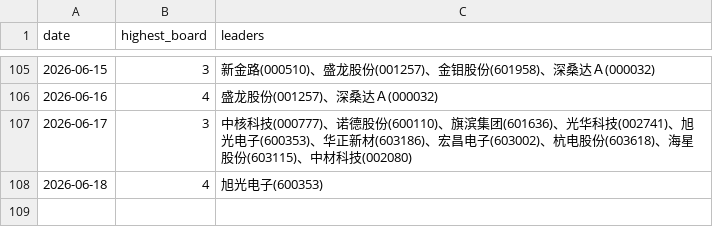
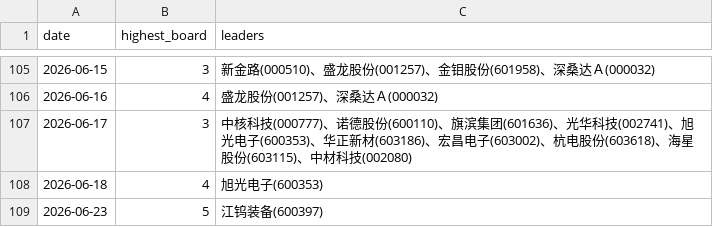
Before and after one commit to dabinDev/AiStock, a CSV file: data/highest_limit_up_board.csv, drawn as a sheet; only a part is shown, gaps mark what is left out; the diff names each change by its address in the sheet, - before the commit and + after, or states it on an @@ line.

```diff
--- a/data/highest_limit_up_board.csv
+++ b/data/highest_limit_up_board.csv
+row 109: 2026-06-23 | 5 | 江钨装备(600397)
```
Also changed, not shown: 5 other files.
